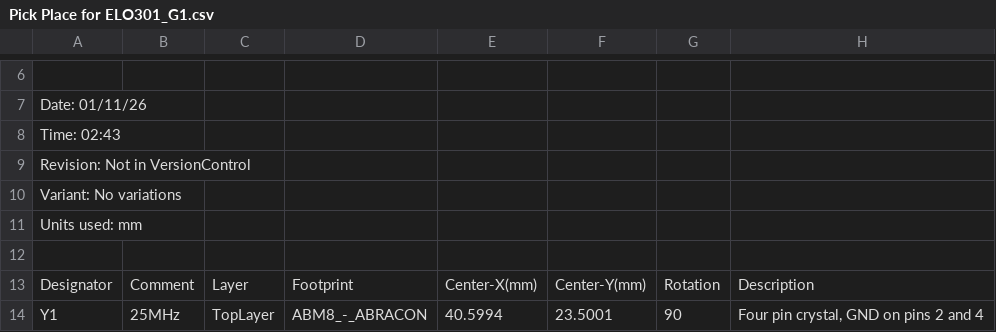
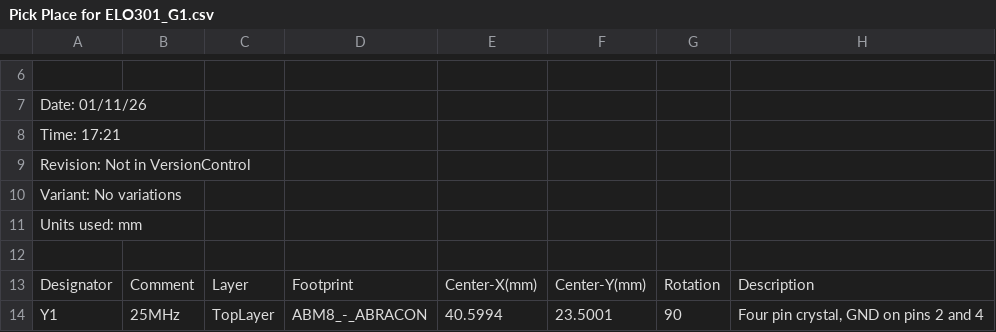
Before and after one commit to roadtothewest/resBot, a CSV file: ELO301_Modulo_Control_Secundario/fabricacion/Pick Place/Pick Place for ELO301_G1.csv, drawn as a sheet; only a part is shown, gaps mark what is left out; the diff names each change by its address in the sheet, - before the commit and + after, or states it on an @@ line.

```diff
--- a/ELO301_Modulo_Control_Secundario/fabricacion/Pick Place/Pick Place for ELO301_G1.csv
+++ b/ELO301_Modulo_Control_Secundario/fabricacion/Pick Place/Pick Place for ELO301_G1.csv
-A8: Time: 02:43
+A8: Time: 17:21
```
Also changed, not shown: ELO301_Modulo_Control_Secundario/fabricacion/BOM_ELO301_G1.csv, 27 other files.
